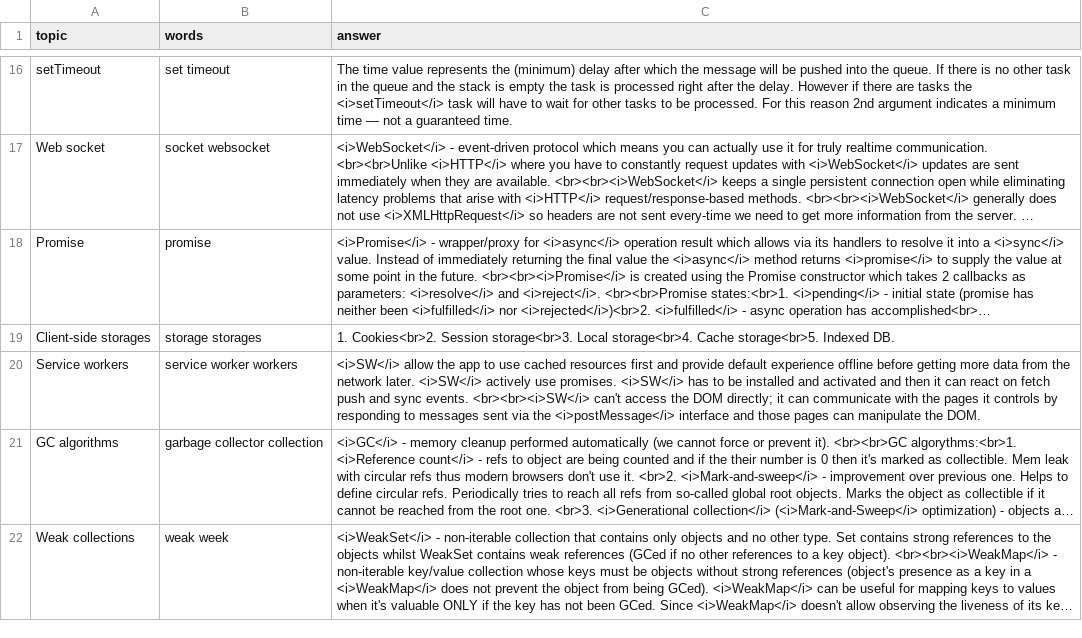
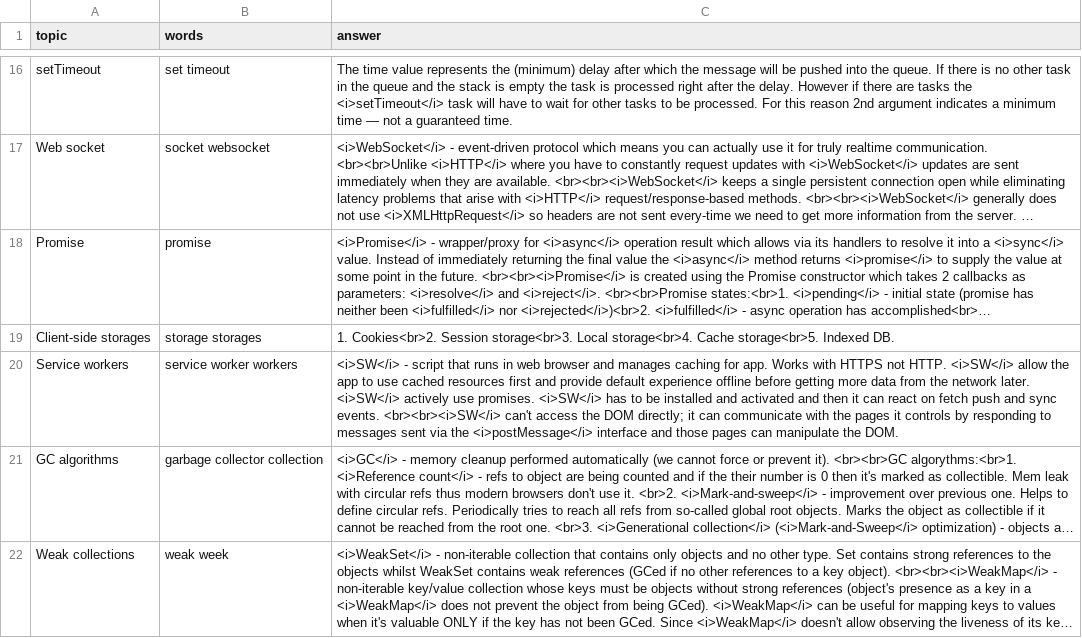
Before and after one commit to DzmitryAlifer/tech-interview-helper, a CSV file: src/assets/JavaScript.csv, drawn as a sheet; only a part is shown, gaps mark what is left out; long unchanged cells end in …; the diff names each change by its address in the sheet, - before the commit and + after, or states it on an @@ line.

```diff
--- a/src/assets/JavaScript.csv
+++ b/src/assets/JavaScript.csv
-C20 (answer): <i>SW</i> allow the…
+C20 (answer): <i>SW</i> - script that runs in web browser and manages caching for app. Works with HTTPS not HTTP. <i>SW</i> allow the…
```
Also changed, not shown: src/assets/Angular.csv, 2 other files.
